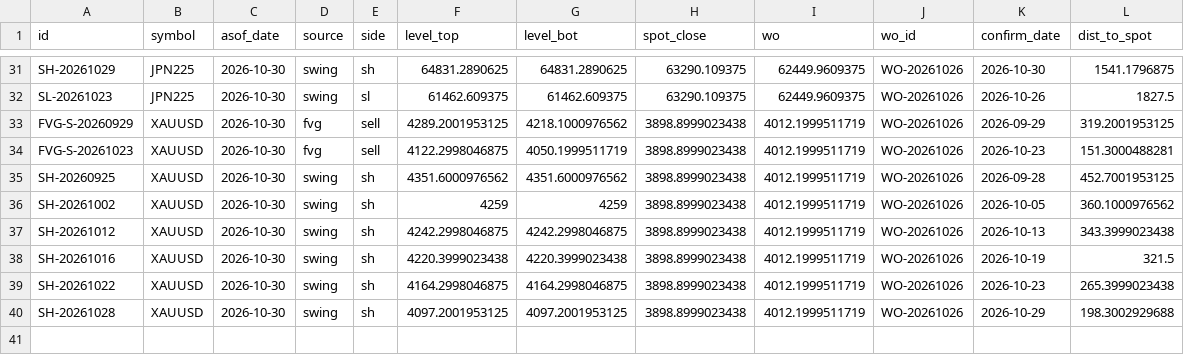
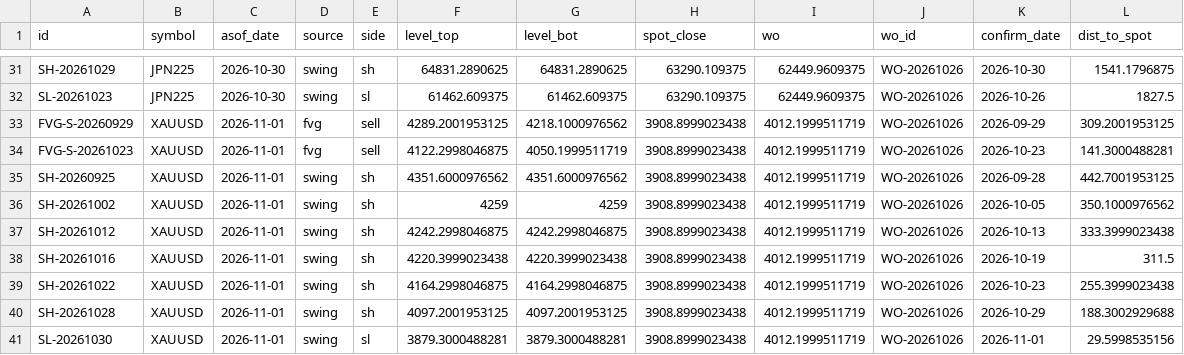
Before and after one commit to keenewong-ai/xauusd-bounce-live, a CSV file: data_levels.csv, drawn as a sheet; only a part is shown, gaps mark what is left out; the diff covers the shown part only.

```diff
--- a/data_levels.csv
+++ b/data_levels.csv
@@ -32,9 +32,10 @@ SH-20261029,JPN225,2026-10-30,swing,sh,64831.2890625,64831.2890625,63290.109375,
 SL-20261023,JPN225,2026-10-30,swing,sl,61462.609375,61462.609375,63290.109375,62449.9609375,WO-20261026,2026-10-26,1827.5
-FVG-S-20260929,XAUUSD,2026-10-30,fvg,sell,4289.2001953125,4218.1000976562,3898.8999023438,4012.1999511719,WO-20261026,2026-09-29,319.2001953125
-FVG-S-20261023,XAUUSD,2026-10-30,fvg,sell,4122.2998046875,4050.1999511719,3898.8999023438,4012.1999511719,WO-20261026,2026-10-23,151.3000488281
-SH-20260925,XAUUSD,2026-10-30,swing,sh,4351.6000976562,4351.6000976562,3898.8999023438,4012.1999511719,WO-20261026,2026-09-28,452.7001953125
-SH-20261002,XAUUSD,2026-10-30,swing,sh,4259,4259,3898.8999023438,4012.1999511719,WO-20261026,2026-10-05,360.1000976562
-SH-20261012,XAUUSD,2026-10-30,swing,sh,4242.2998046875,4242.2998046875,3898.8999023438,4012.1999511719,WO-20261026,2026-10-13,343.3999023438
-SH-20261016,XAUUSD,2026-10-30,swing,sh,4220.3999023438,4220.3999023438,3898.8999023438,4012.1999511719,WO-20261026,2026-10-19,321.5
-SH-20261022,XAUUSD,2026-10-30,swing,sh,4164.2998046875,4164.2998046875,3898.8999023438,4012.1999511719,WO-20261026,2026-10-23,265.3999023438
-SH-20261028,XAUUSD,2026-10-30,swing,sh,4097.2001953125,4097.2001953125,3898.8999023438,4012.1999511719,WO-20261026,2026-10-29,198.3002929688
+FVG-S-20260929,XAUUSD,2026-11-01,fvg,sell,4289.2001953125,4218.1000976562,3908.8999023438,4012.1999511719,WO-20261026,2026-09-29,309.2001953125
+FVG-S-20261023,XAUUSD,2026-11-01,fvg,sell,4122.2998046875,4050.1999511719,3908.8999023438,4012.1999511719,WO-20261026,2026-10-23,141.3000488281
+SH-20260925,XAUUSD,2026-11-01,swing,sh,4351.6000976562,4351.6000976562,3908.8999023438,4012.1999511719,WO-20261026,2026-09-28,442.7001953125
+SH-20261002,XAUUSD,2026-11-01,swing,sh,4259,4259,3908.8999023438,4012.1999511719,WO-20261026,2026-10-05,350.1000976562
+SH-20261012,XAUUSD,2026-11-01,swing,sh,4242.2998046875,4242.2998046875,3908.8999023438,4012.1999511719,WO-20261026,2026-10-13,333.3999023438
+SH-20261016,XAUUSD,2026-11-01,swing,sh,4220.3999023438,4220.3999023438,3908.8999023438,4012.1999511719,WO-20261026,2026-10-19,311.5
+SH-20261022,XAUUSD,2026-11-01,swing,sh,4164.2998046875,4164.2998046875,3908.8999023438,4012.1999511719,WO-20261026,2026-10-23,255.3999023438
+SH-20261028,XAUUSD,2026-11-01,swing,sh,4097.2001953125,4097.2001953125,3908.8999023438,4012.1999511719,WO-20261026,2026-10-29,188.3002929688
+SL-20261030,XAUUSD,2026-11-01,swing,sl,3879.3000488281,3879.3000488281,3908.8999023438,4012.1999511719,WO-20261026,2026-11-01,29.5998535156
```
Also changed, not shown: 1 added row, 1 removed row and 70 edited cells elsewhere in this file, data_hist.csv, 2 other files.
